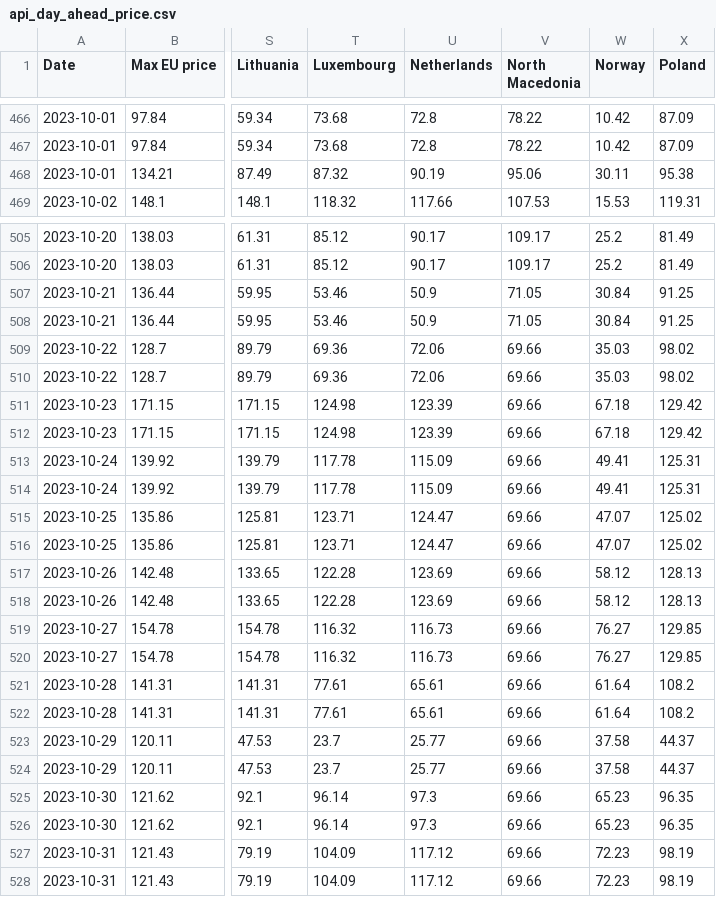
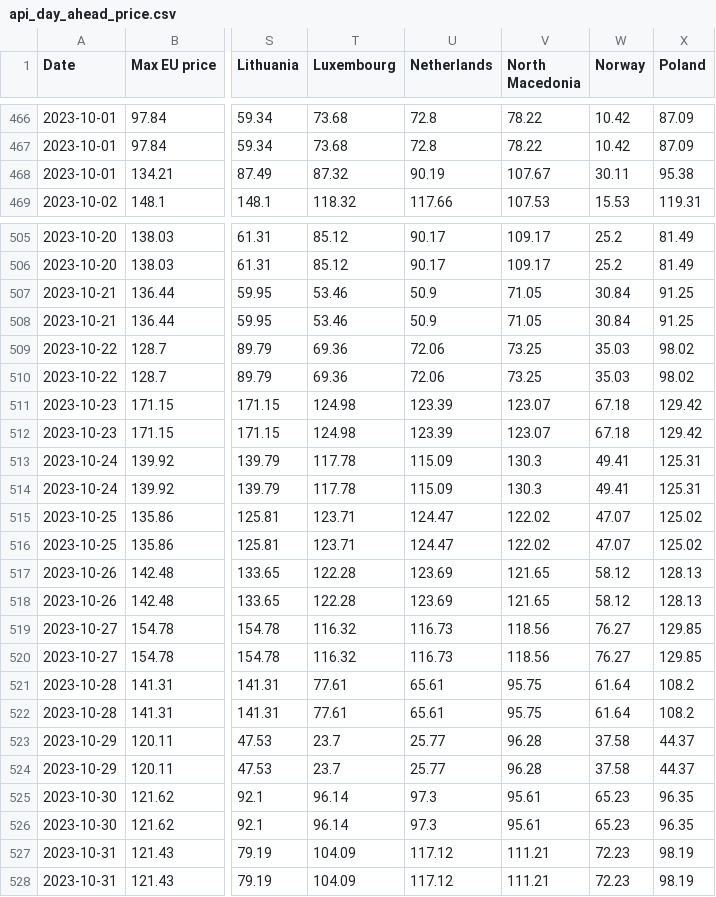
Before and after one commit to ember-climate/ember-data-api, a CSV file: data/api_day_ahead_price.csv, drawn as a sheet; only a part is shown, gaps mark what is left out; the diff names each change by its address in the sheet, - before the commit and + after, or states it on an @@ line.

```diff
--- a/data/api_day_ahead_price.csv
+++ b/data/api_day_ahead_price.csv
-V468 (North Macedonia): 95.06
+V468 (North Macedonia): 107.67
-V509:V510 (North Macedonia): 69.66
+V509:V510 (North Macedonia): 73.25
-V511:V512 (North Macedonia): 69.66
+V511:V512 (North Macedonia): 123.07
-V513:V514 (North Macedonia): 69.66
+V513:V514 (North Macedonia): 130.3
-V515:V516 (North Macedonia): 69.66
+V515:V516 (North Macedonia): 122.02
-V517:V518 (North Macedonia): 69.66
+V517:V518 (North Macedonia): 121.65
-V519:V520 (North Macedonia): 69.66
+V519:V520 (North Macedonia): 118.56
-V521:V522 (North Macedonia): 69.66
+V521:V522 (North Macedonia): 95.75
-V523:V524 (North Macedonia): 69.66
+V523:V524 (North Macedonia): 96.28
-V525:V526 (North Macedonia): 69.66
+V525:V526 (North Macedonia): 95.61
-V527:V528 (North Macedonia): 69.66
+V527:V528 (North Macedonia): 111.21
```
Also changed, not shown: data/api_country_overview_yearly.csv, data/api_price_monthly.csv, 2 other files.
